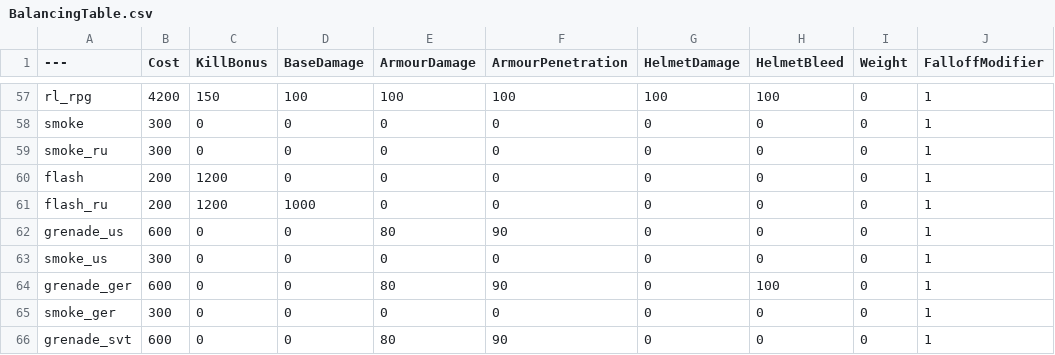
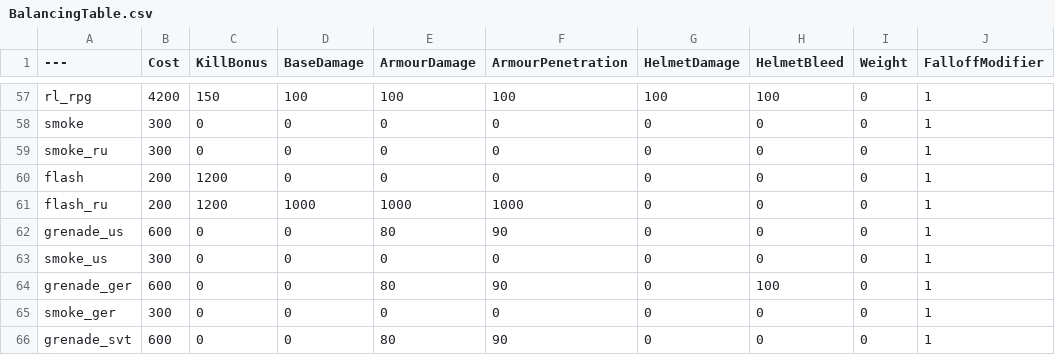
Before and after one commit to ReaperRedacted/BalancingTable, a CSV file: BalancingTable.csv, drawn as a sheet; only a part is shown, gaps mark what is left out; the diff names each change by its address in the sheet, - before the commit and + after, or states it on an @@ line.

Commit message:
Update BalancingTable.csv

```diff
--- a/BalancingTable.csv
+++ b/BalancingTable.csv
-E61 (ArmourDamage): 0
+E61 (ArmourDamage): 1000
-F61 (ArmourPenetration): 0
+F61 (ArmourPenetration): 1000
```
